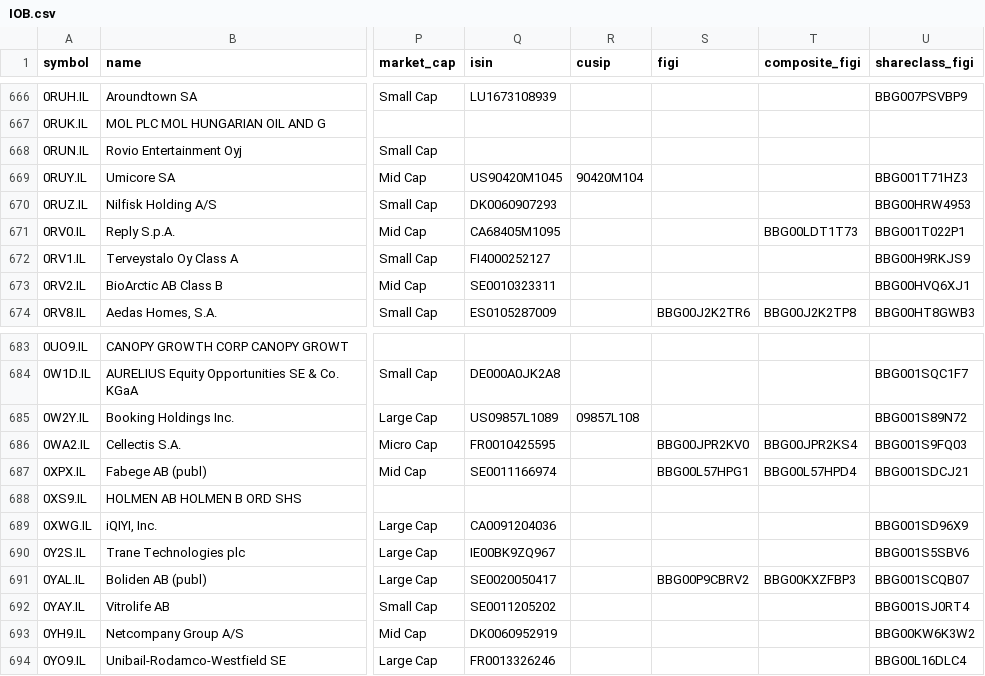
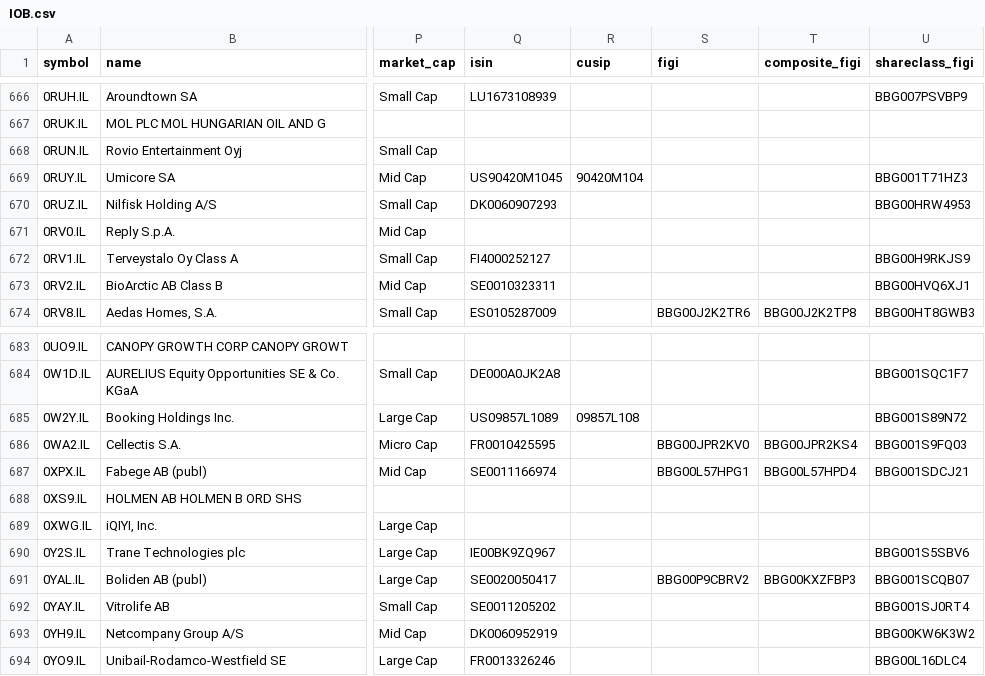
Before and after one commit to JerBouma/FinanceDatabase, a CSV file: database/equities/IOB.csv, drawn as a sheet; only a part is shown, gaps mark what is left out; the diff names each change by its address in the sheet, - before the commit and + after, or states it on an @@ line.

```diff
--- a/database/equities/IOB.csv
+++ b/database/equities/IOB.csv
-Q671 (isin): CA68405M1095
+Q671 (isin): (empty)
-T671 (composite_figi): BBG00LDT1T73
+T671 (composite_figi): (empty)
-U671 (shareclass_figi): BBG001T022P1
+U671 (shareclass_figi): (empty)
-Q689 (isin): CA0091204036
+Q689 (isin): (empty)
-U689 (shareclass_figi): BBG001SD96X9
+U689 (shareclass_figi): (empty)
```
Also changed, not shown: database/equities/AQS.csv, database/equities/KLS.csv, 7 other files.
